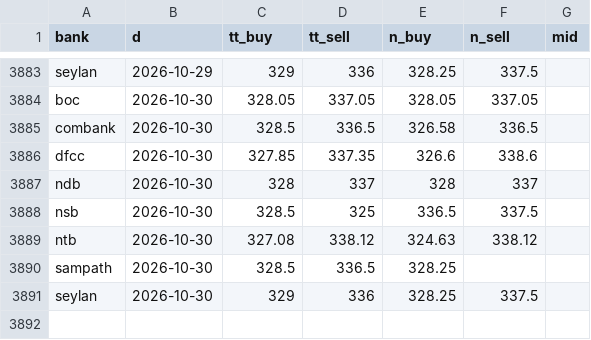
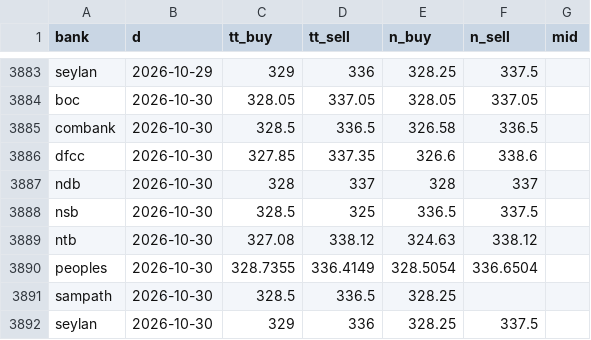
Before and after one commit to anjulalk/fxtrack, a CSV file: data/day.csv, drawn as a sheet; only a part is shown, gaps mark what is left out; the diff names each change by its address in the sheet, - before the commit and + after, or states it on an @@ line.

```diff
--- a/data/day.csv
+++ b/data/day.csv
+row 3890: peoples | 2026-10-30 | 328.7355 | 336.4149 | 328.5054 | 336.6504
```
Also changed, not shown: 2 other files.
